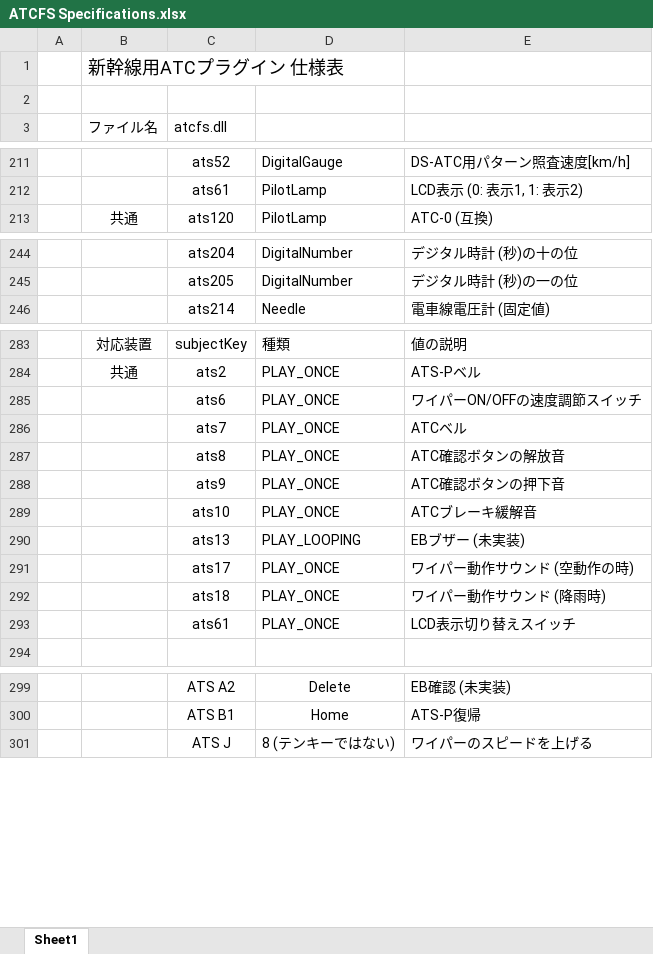
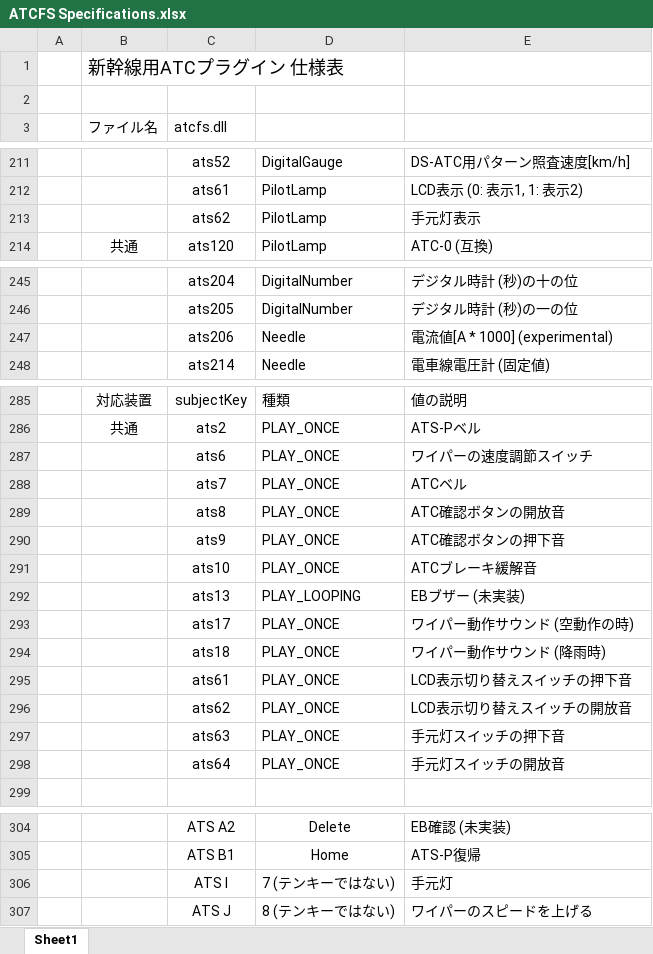
Before and after one commit to s520/ATCFS, an Excel workbook: doc/ATCFS Specifications.xlsx, sheet Sheet1, drawn as a sheet; only a part is shown, gaps mark what is left out; values as stored, in another font and other column widths than the file's, no borders; addresses are those after the commit; the diff names each change by its address in the sheet, - before the commit and + after, or states it on an @@ line.

```diff
--- a/doc/ATCFS Specifications.xlsx (sheet Sheet1)
+++ b/doc/ATCFS Specifications.xlsx (sheet Sheet1)
+row 213:  |  | ats62 | PilotLamp | 手元灯表示
+row 247:  |  | ats206 | Needle | 電流値[A * 1000] (experimental)
-E287: ワイパーON/OFFの速度調節スイッチ
+E287: ワイパーの速度調節スイッチ
-E289: ATC確認ボタンの解放音
+E289: ATC確認ボタンの開放音
-E295: LCD表示切り替えスイッチ
+E295: LCD表示切り替えスイッチの押下音
+row 296:  |  | ats62 | PLAY_ONCE | LCD表示切り替えスイッチの開放音
+row 297:  |  | ats63 | PLAY_ONCE | 手元灯スイッチの押下音
+row 298:  |  | ats64 | PLAY_ONCE | 手元灯スイッチの開放音
+row 306:  |  | ATS I | 7 (テンキーではない) | 手元灯
```
Also changed, not shown: 6 other files.
